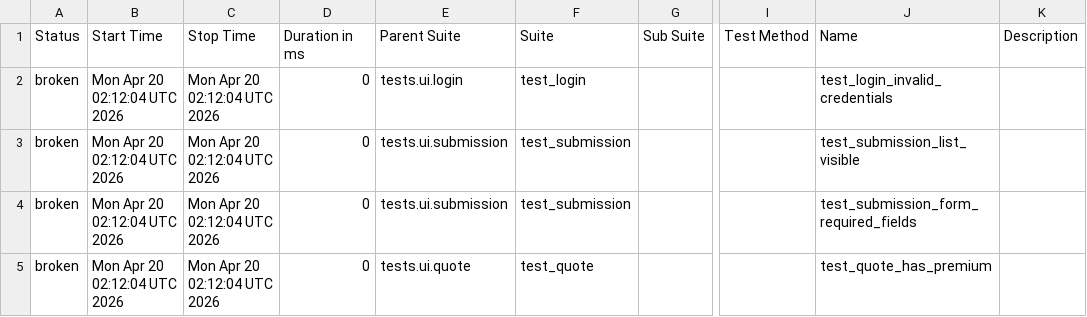
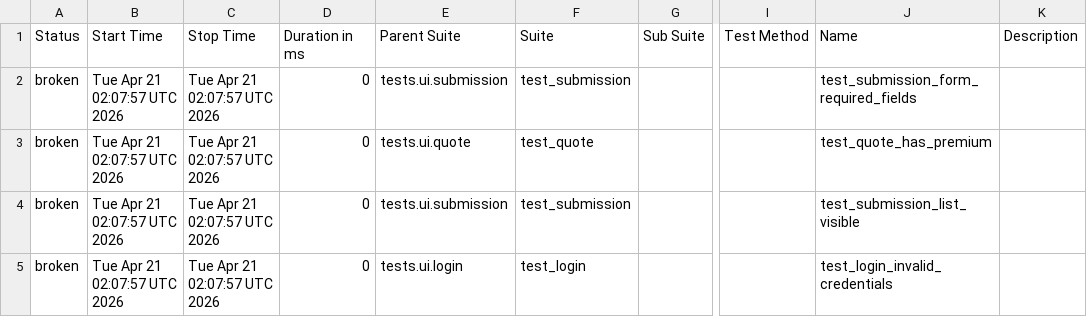
Before and after one commit to DilipAle/rng_ui_tests, a CSV file: agency-height/data/suites.csv, drawn as a sheet; only a part is shown, gaps mark what is left out; the diff names each change by its address in the sheet, - before the commit and + after, or states it on an @@ line.

```diff
--- a/agency-height/data/suites.csv
+++ b/agency-height/data/suites.csv
-B2:B5 (Start Time): Mon Apr 20 02:12:04 UTC 2026
+B2:B5 (Start Time): Tue Apr 21 02:07:57 UTC 2026
-C2:C5 (Stop Time): Mon Apr 20 02:12:04 UTC 2026
+C2:C5 (Stop Time): Tue Apr 21 02:07:57 UTC 2026
-E2 (Parent Suite): tests.ui.login
+E2 (Parent Suite): tests.ui.submission
-F2 (Suite): test_login
+F2 (Suite): test_submission
-J2 (Name): test_login_invalid_credentials
+J2 (Name): test_submission_form_required_fields
-E3 (Parent Suite): tests.ui.submission
+E3 (Parent Suite): tests.ui.quote
-F3 (Suite): test_submission
+F3 (Suite): test_quote
-J3 (Name): test_submission_list_visible
+J3 (Name): test_quote_has_premium
-J4 (Name): test_submission_form_required_fields
+J4 (Name): test_submission_list_visible
-E5 (Parent Suite): tests.ui.quote
+E5 (Parent Suite): tests.ui.login
-F5 (Suite): test_quote
+F5 (Suite): test_login
-J5 (Name): test_quote_has_premium
+J5 (Name): test_login_invalid_credentials
```
Also changed, not shown: 27 other files.
